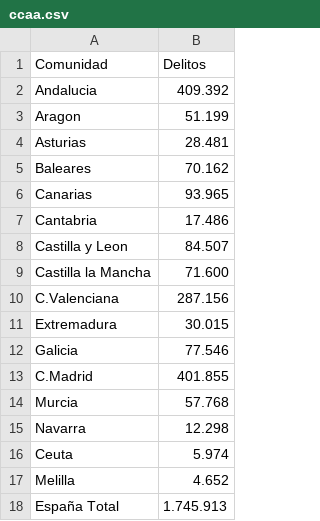
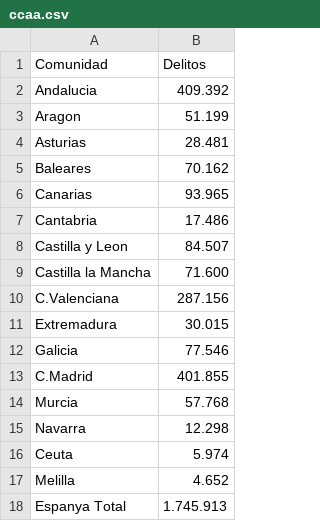
Before and after one commit to Pavlinadinkova/Criminalidad, a CSV file: ccaa.csv, drawn as a sheet.

Commit message:
Update ccaa.csv

```diff
--- a/ccaa.csv
+++ b/ccaa.csv
@@ -17,2 +17,2 @@ Ceuta ; 5.974
 Melilla ; 4.652
-España Total ; 1.745.913
+Espanya Total ; 1.745.913
```
